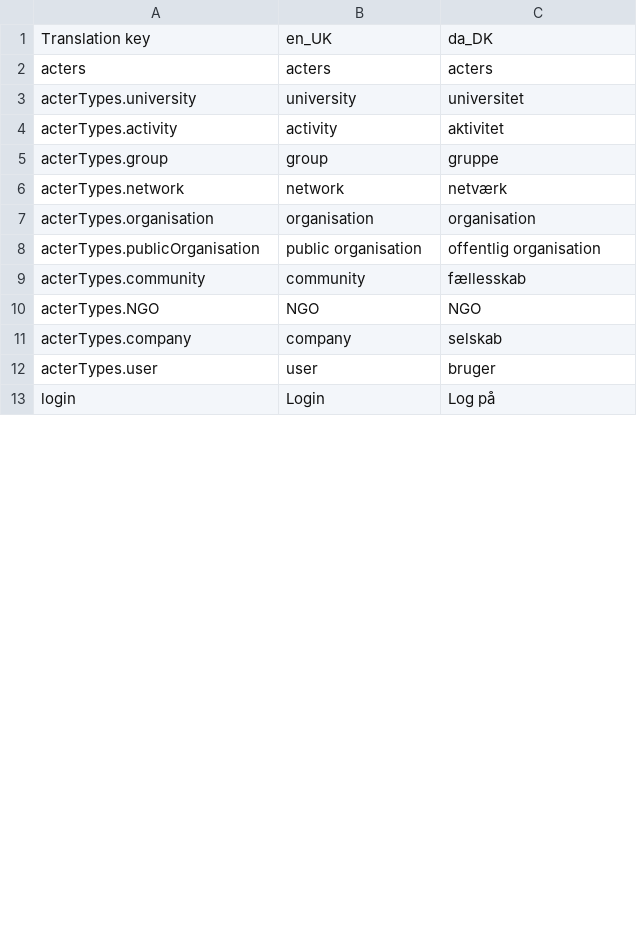
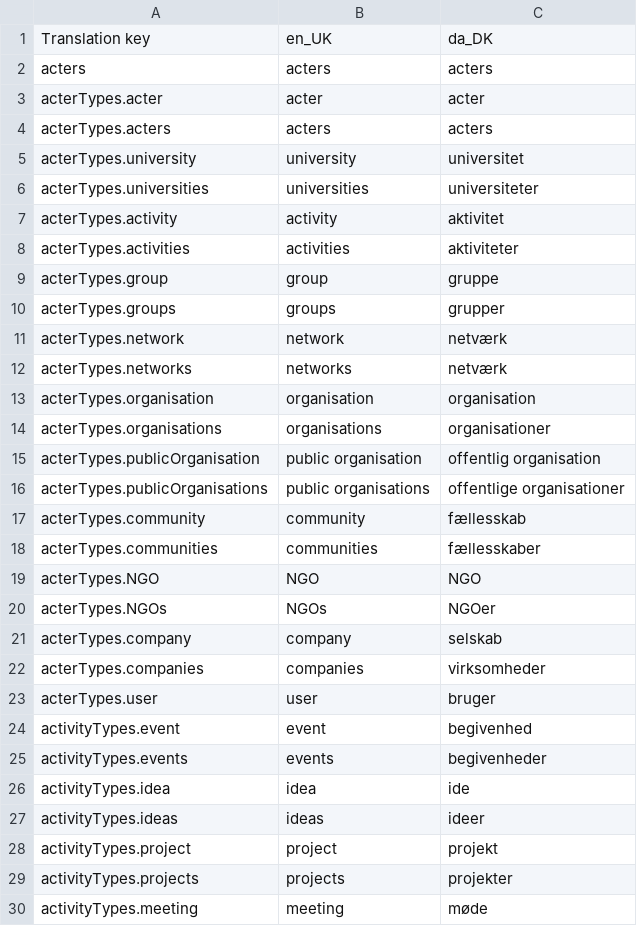
Before and after one commit to acterglobal/code, a CSV file: packages/translations/csv/Translations - common.csv, drawn as a sheet; only a part is shown; the shorter side is filled out with more unchanged rows; the diff covers the shown part only.

```diff
--- a/packages/translations/csv/Translations - common.csv
+++ b/packages/translations/csv/Translations - common.csv
@@ -2,0 +3,2 @@
+acterTypes.acter,acter,acter
+acterTypes.acters,acters,acters
@@ -3,0 +6 @@
+acterTypes.universities,universities,universiteter
@@ -4,0 +8 @@
+acterTypes.activities,activities,aktiviteter
@@ -5,0 +10 @@
+acterTypes.groups,groups,grupper
@@ -6,0 +12 @@
+acterTypes.networks,networks,netværk
@@ -7,0 +14 @@
+acterTypes.organisations,organisations,organisationer
@@ -8,0 +16 @@
+acterTypes.publicOrganisations,public organisations,offentlige organisationer
@@ -9,0 +18 @@
+acterTypes.communities,communities,fællesskaber
@@ -10,0 +20 @@
+acterTypes.NGOs,NGOs,NGOer
@@ -11,0 +22 @@
+acterTypes.companies,companies,virksomheder
@@ -12,0 +24,7 @@
+activityTypes.event,event,begivenhed
+activityTypes.events,events,begivenheder
+activityTypes.idea,idea,ide
+activityTypes.ideas,ideas,ideer
+activityTypes.project,project,projekt
+activityTypes.projects,projects,projekter
+activityTypes.meeting,meeting,møde
```
Also changed, not shown: 1 added row and 9 edited cells elsewhere in this file, 10 other files.
